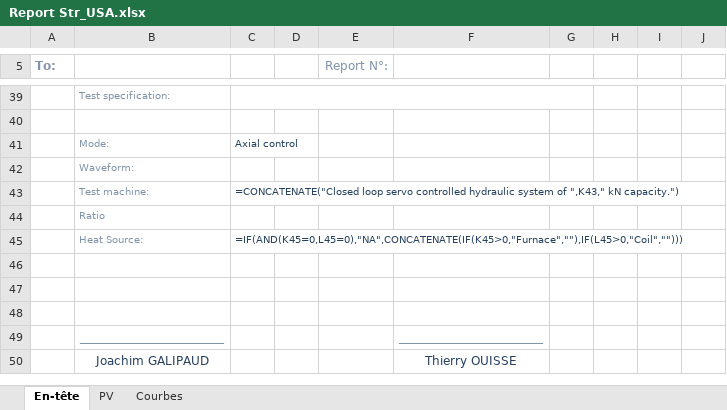
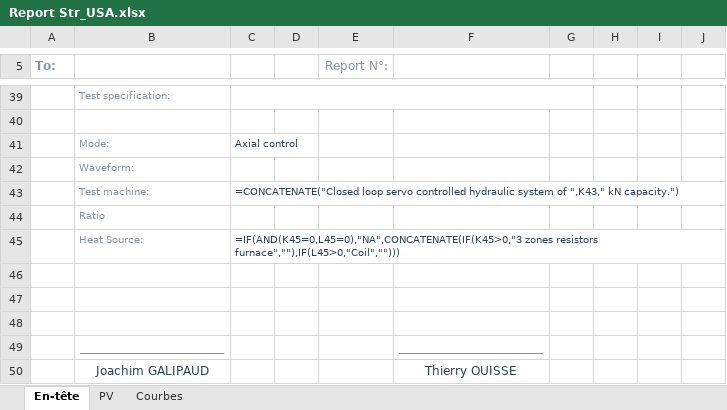
Before and after one commit to DorinnB/GPM, an Excel workbook: templates/Report Str_USA.xlsx, sheet En-tête, drawn as a sheet; only a part is shown, gaps mark what is left out; values as stored, in another font and other column widths than the file's, no borders; formulas are shown in place of their values; charts and pictures and conditional formats not drawn; the diff names each change by its address in the sheet, - before the commit and + after, or states it on an @@ line.

Commit message:
add four 3 zone dans report

```diff
--- a/templates/Report Str_USA.xlsx (sheet En-tête)
+++ b/templates/Report Str_USA.xlsx (sheet En-tête)
-C45: =IF(AND(K45=0,L45=0),"NA",CONCATENATE(IF(K45>0,"Furnace",""),IF(L45>0,"Coil","")))
+C45: =IF(AND(K45=0,L45=0),"NA",CONCATENATE(IF(K45>0,"3 zones resistors furnace",""),IF(L45>0,"Coil","")))
```
Also changed, not shown: charts or pictures, templates/Report Loa.xlsx, templates/Report Loa_USA.xlsx, 1 other file.
